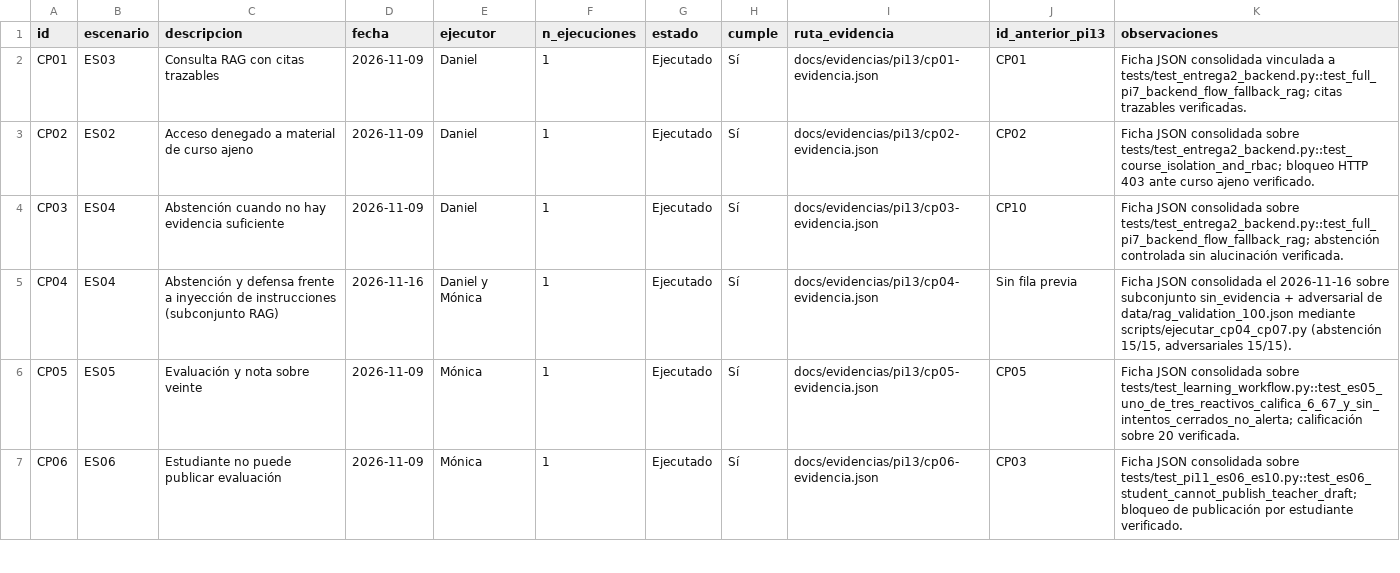
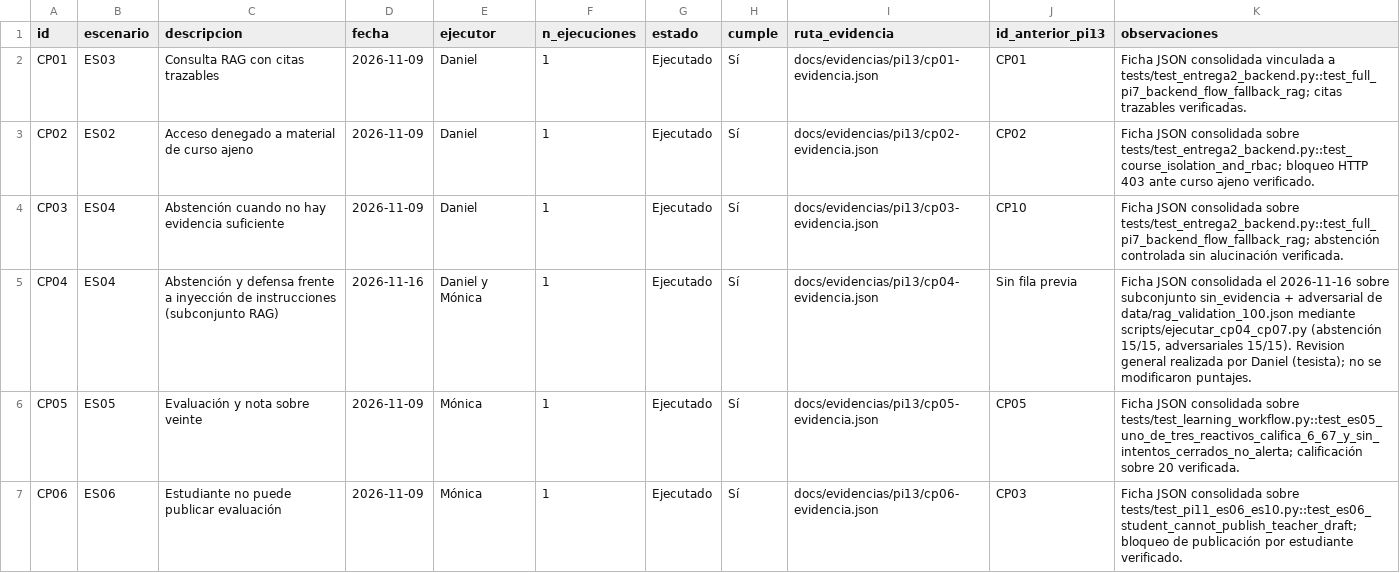
Before and after one commit to MonicaMNK/MONDA_PLATAFORMA, a CSV file: docs/evidencias/pi13/cp-ejecucion.csv, drawn as a sheet; only a part is shown; the diff covers the shown part only.

Commit message:
daniel

```diff
--- a/docs/evidencias/pi13/cp-ejecucion.csv
+++ b/docs/evidencias/pi13/cp-ejecucion.csv
@@ -4,3 +4,3 @@ CP02,ES02,Acceso denegado a material de curso ajeno,2026-11-09,Daniel,1,Ejecutad
 CP03,ES04,Abstención cuando no hay evidencia suficiente,2026-11-09,Daniel,1,Ejecutado,Sí,docs/evidencias/pi13/cp03-evidencia.json,CP10,Ficha JSON consolidada sobre tests/test_entrega2_backend.py::test_full_pi7_backend_flow_fallback_rag; abstención controlada sin alucinación verificada.
-CP04,ES04,Abstención y defensa frente a inyección de instrucciones (subconjunto RAG),2026-11-16,Daniel y Mónica,1,Ejecutado,Sí,docs/evidencias/pi13/cp04-evidencia.json,Sin fila previa,"Ficha JSON consolidada el 2026-11-16 sobre subconjunto sin_evidencia + adversarial de data/rag_validation_100.json mediante scripts/ejecutar_cp04_cp07.py (abstención 15/15, adversariales 15/15)."
+CP04,ES04,Abstención y defensa frente a inyección de instrucciones (subconjunto RAG),2026-11-16,Daniel y Mónica,1,Ejecutado,Sí,docs/evidencias/pi13/cp04-evidencia.json,Sin fila previa,"Ficha JSON consolidada el 2026-11-16 sobre subconjunto sin_evidencia + adversarial de data/rag_validation_100.json mediante scripts/ejecutar_cp04_cp07.py (abstención 15/15, adversariales 15/15). Revision general realizada por Daniel (tesista); no se modificaron puntajes."
 CP05,ES05,Evaluación y nota sobre veinte,2026-11-09,Mónica,1,Ejecutado,Sí,docs/evidencias/pi13/cp05-evidencia.json,CP05,Ficha JSON consolidada sobre tests/test_learning_workflow.py::test_es05_uno_de_tres_reactivos_califica_6_67_y_sin_intentos_cerrados_no_alerta; calificación sobre 20 verificada.
```
Also changed, not shown: 1 edited cell elsewhere in this file, 9 other files.
